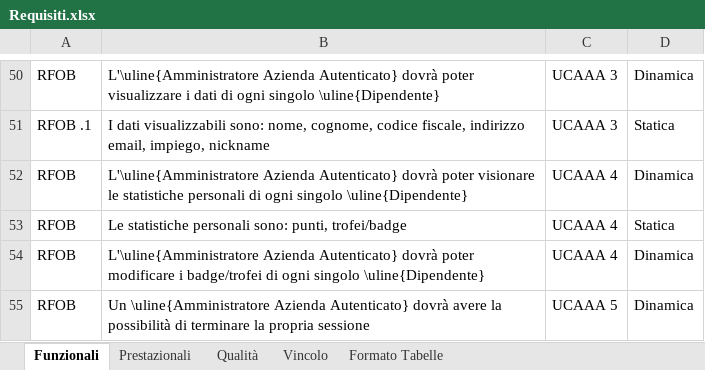
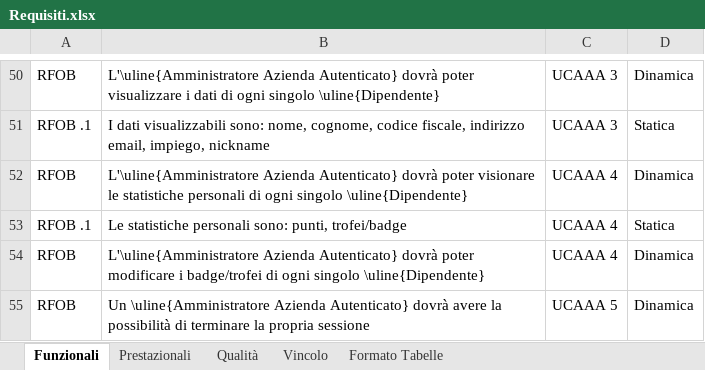
Before and after one commit to TeamCommitted/Team-Committed---Documenti, an Excel workbook: RP/Esterni/Analisi dei Requisiti/Requisiti.xlsx, sheet Funzionali, drawn as a sheet; only a part is shown, gaps mark what is left out; values as stored, in another font and other column widths than the file's, no borders; the diff names each change by its address in the sheet, - before the commit and + after, or states it on an @@ line.

```diff
--- a/RP/Esterni/Analisi dei Requisiti/Requisiti.xlsx (sheet Funzionali)
+++ b/RP/Esterni/Analisi dei Requisiti/Requisiti.xlsx (sheet Funzionali)
-A53: RFOB
+A53: RFOB .1
```
Also changed, not shown: 1 other file.
